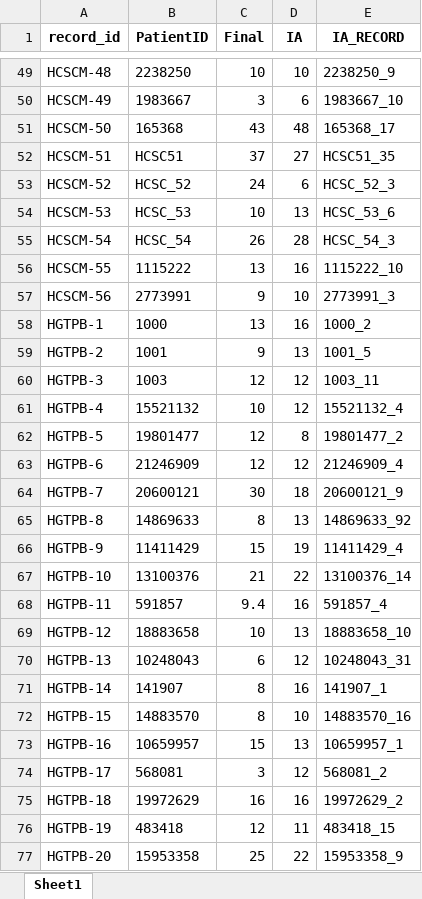
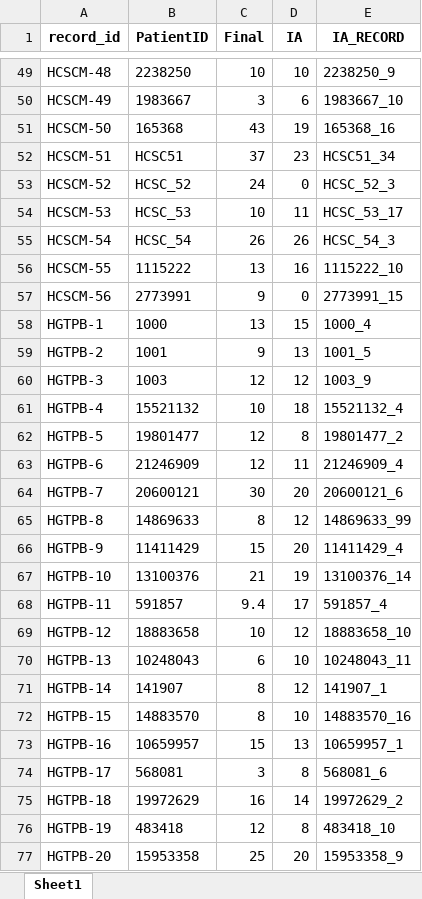
Before and after one commit to DanPinGar/statistics, an Excel workbook: data/save_pd.xlsx, sheet Sheet1, drawn as a sheet; only a part is shown, gaps mark what is left out; values as stored, in another font and other column widths than the file's, no borders; the diff covers the shown part only; the diff names each change by its address in the sheet, - before the commit and + after, or states it on an @@ line.

```diff
--- a/data/save_pd.xlsx (sheet Sheet1)
+++ b/data/save_pd.xlsx (sheet Sheet1)
-D51 (IA): 48
+D51 (IA): 19
-E51 (IA_RECORD): 165368_17
+E51 (IA_RECORD): 165368_16
-D52 (IA): 27
+D52 (IA): 23
-E52 (IA_RECORD): HCSC51_35
+E52 (IA_RECORD): HCSC51_34
-D53 (IA): 6
+D53 (IA): 0
-D54 (IA): 13
+D54 (IA): 11
-E54 (IA_RECORD): HCSC_53_6
+E54 (IA_RECORD): HCSC_53_17
-D55 (IA): 28
+D55 (IA): 26
-D57 (IA): 10
+D57 (IA): 0
-E57 (IA_RECORD): 2773991_3
+E57 (IA_RECORD): 2773991_15
-D58 (IA): 16
+D58 (IA): 15
-E58 (IA_RECORD): 1000_2
+E58 (IA_RECORD): 1000_4
-E60 (IA_RECORD): 1003_11
+E60 (IA_RECORD): 1003_9
-D61 (IA): 12
+D61 (IA): 18
-D63 (IA): 12
+D63 (IA): 11
-D64 (IA): 18
+D64 (IA): 20
-E64 (IA_RECORD): 20600121_9
+E64 (IA_RECORD): 20600121_6
-D65 (IA): 13
+D65 (IA): 12
-E65 (IA_RECORD): 14869633_92
+E65 (IA_RECORD): 14869633_99
-D66 (IA): 19
+D66 (IA): 20
-D67 (IA): 22
+D67 (IA): 19
-D68 (IA): 16
+D68 (IA): 17
-D69 (IA): 13
+D69 (IA): 12
-D70 (IA): 12
+D70 (IA): 10
-E70 (IA_RECORD): 10248043_31
+E70 (IA_RECORD): 10248043_11
-D71 (IA): 16
+D71 (IA): 12
-D74 (IA): 12
+D74 (IA): 8
-E74 (IA_RECORD): 568081_2
+E74 (IA_RECORD): 568081_6
-D75 (IA): 16
+D75 (IA): 14
-D76 (IA): 11
+D76 (IA): 8
-E76 (IA_RECORD): 483418_15
+E76 (IA_RECORD): 483418_10
-D77 (IA): 22
+D77 (IA): 20
```
Also changed, not shown: 362 edited cells elsewhere in this sheet, 5 other files.
